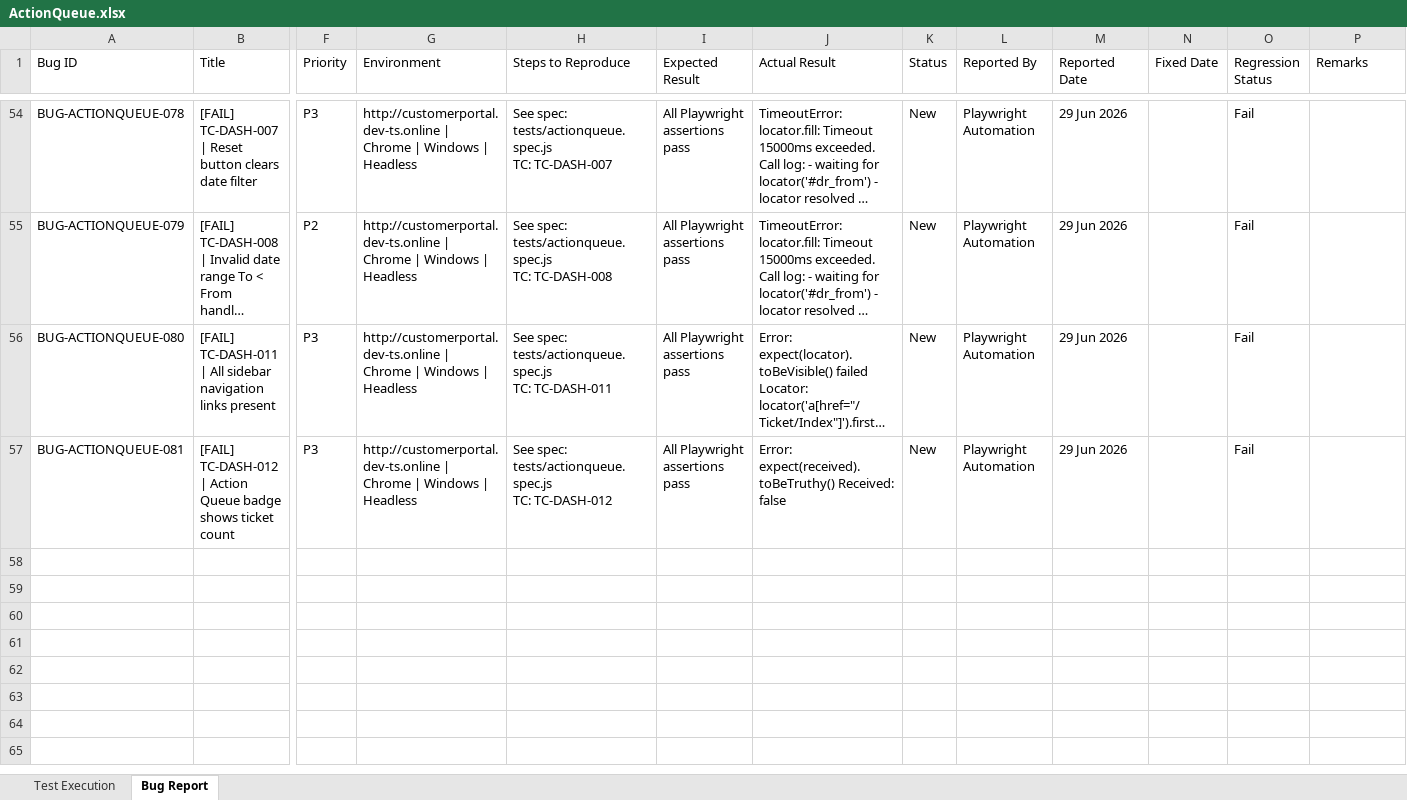
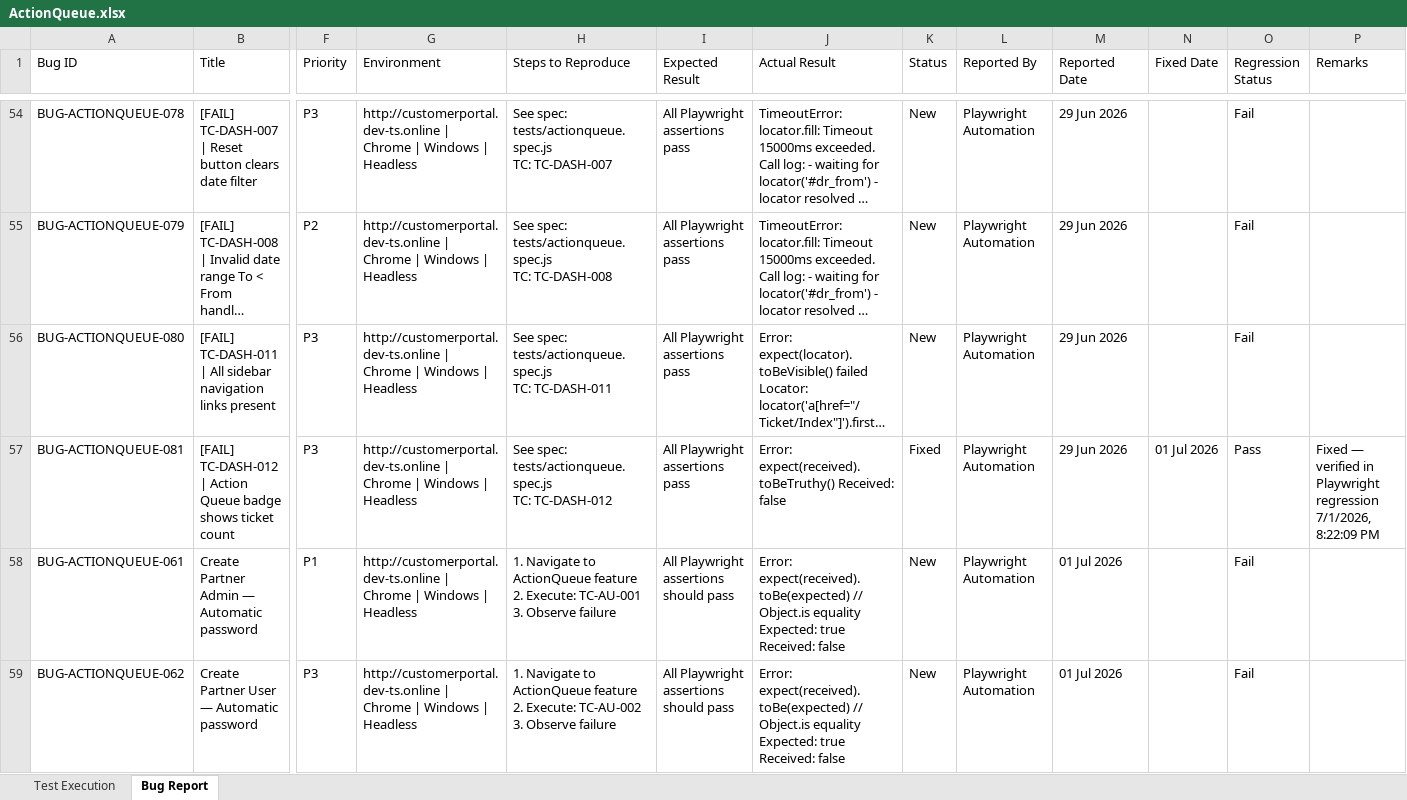
Before and after one commit to TestQueens555/Customer_connect, an Excel workbook: Test Execution Report_Git/Feature Reports/ActionQueue.xlsx, sheet Bug Report, drawn as a sheet; only a part is shown, gaps mark what is left out; long unchanged cells end in …; values as stored, in another font and other column widths than the file's, no borders; rows hold the shown columns only; ↵ is a line break in a cell; the diff covers the shown part only; the diff names each change by its address in the sheet, - before the commit and + after, or states it on an @@ line.

```diff
--- a/Test Execution Report_Git/Feature Reports/ActionQueue.xlsx (sheet Bug Report)
+++ b/Test Execution Report_Git/Feature Reports/ActionQueue.xlsx (sheet Bug Report)
-K57 (Status): New
+K57 (Status): Fixed
-N57 (Fixed Date): (empty)
+N57 (Fixed Date): 01 Jul 2026
-O57 (Regression Status): Fail
+O57 (Regression Status): Pass
-P57 (Remarks): (empty)
+P57 (Remarks): Fixed — verified in Playwright regression 7/1/2026, 8:22:09 PM
+row 58: BUG-ACTIONQUEUE-061 | Create Partner Admin — Automatic password | P1 | http://customerportal.dev-ts.online | Chrome | Windows | Headless | 1. Navigate to ActionQueue feature ↵ 2. Execute: TC-AU-001 ↵ 3. Observe failure | All Playwright assertions should pass | Error: expect(received).toBe(expected) // Object.is equality Expected: true Received: false | New | Playwright Automation | 01 Jul 2026 |  | Fail
+row 59: BUG-ACTIONQUEUE-062 | Create Partner User — Automatic password | P3 | http://customerportal.dev-ts.online | Chrome | Windows | Headless | 1. Navigate to ActionQueue feature ↵ 2. Execute: TC-AU-002 ↵ 3. Observe failure | All Playwright assertions should pass | Error: expect(received).toBe(expected) // Object.is equality Expected: true Received: false | New | Playwright Automation | 01 Jul 2026 |  | Fail
```
Also changed, not shown: 8 added rows and 86 edited cells elsewhere in this sheet, sheet Test Execution, Test Execution Report_Git/Daily Reports/BugReport_01-Jul-2026.xlsx, Test Execution Report_Git/Feature Reports/CreateTicket.xlsx, 3 other files.
